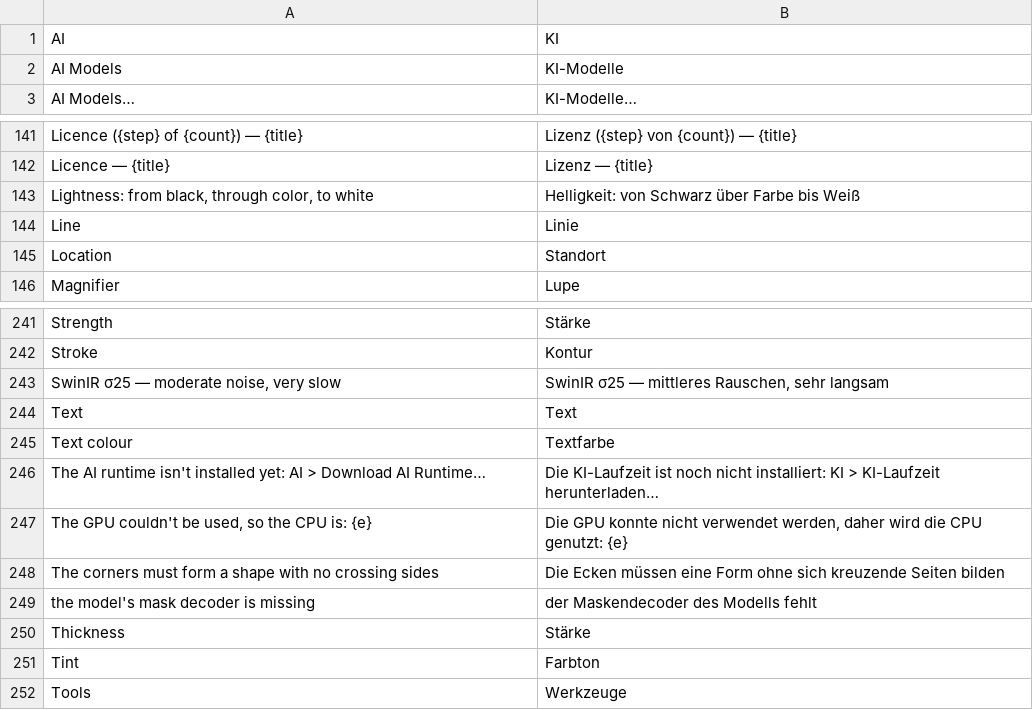
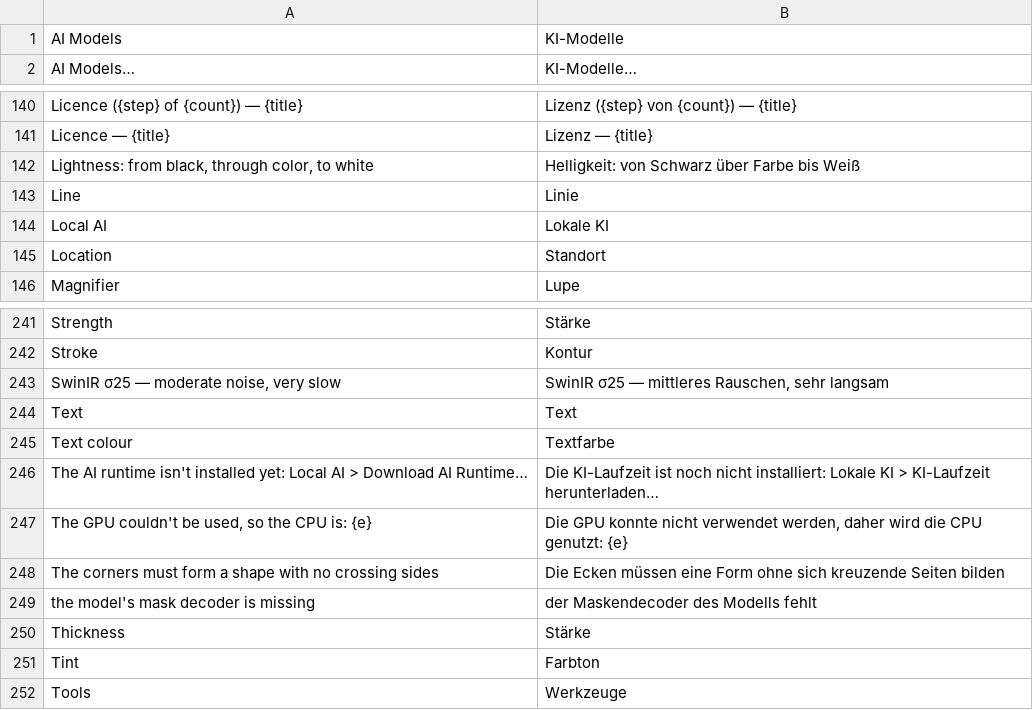
Before and after one commit to pyubero/lightview, a TSV file: locales/de.tsv, drawn as a sheet; only a part is shown, gaps mark what is left out.

```diff
--- a/locales/de.tsv
+++ b/locales/de.tsv
@@ -1,2 +1 @@
-AI	KI
 AI Models	KI-Modelle
@@ -144,2 +143,3 @@ Lightness: from black, through color, to white	Helligkeit: von Schwarz über Far
 Line	Linie
+Local AI	Lokale KI
 Location	Standort
@@ -245,3 +245,3 @@ Text	Text
 Text colour	Textfarbe
-The AI runtime isn't installed yet: AI > Download AI Runtime…	Die KI-Laufzeit ist noch nicht installiert: KI > KI-Laufzeit herunterladen…
+The AI runtime isn't installed yet: Local AI > Download AI Runtime…	Die KI-Laufzeit ist noch nicht installiert: Lokale KI > KI-Laufzeit herunterladen…
 The GPU couldn't be used, so the CPU is: {e}	Die GPU konnte nicht verwendet werden, daher wird die CPU genutzt: {e}
```
Also changed, not shown: locales/fr.tsv, locales/it.tsv, 12 other files.
